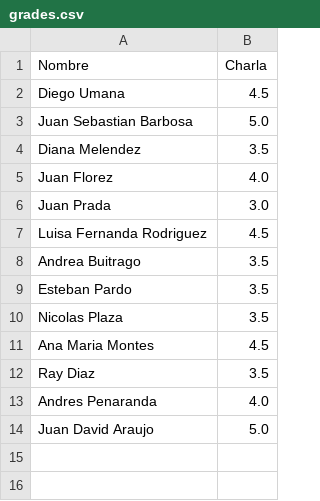
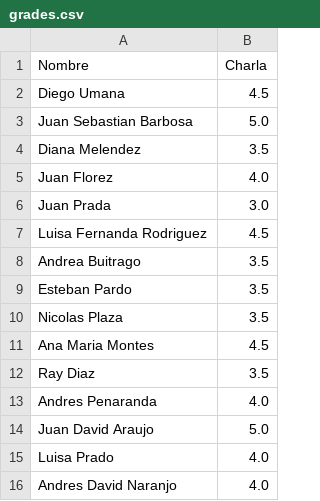
Before and after one commit to forero/TallerAstronomia, a CSV file: grades/201420/grades.csv, drawn as a sheet; the diff names each change by its address in the sheet, - before the commit and + after, or states it on an @@ line.

Commit message:
notas

```diff
--- a/grades/201420/grades.csv
+++ b/grades/201420/grades.csv
+row 15: Luisa Prado | 4.0
+row 16: Andres David Naranjo | 4.0
```
